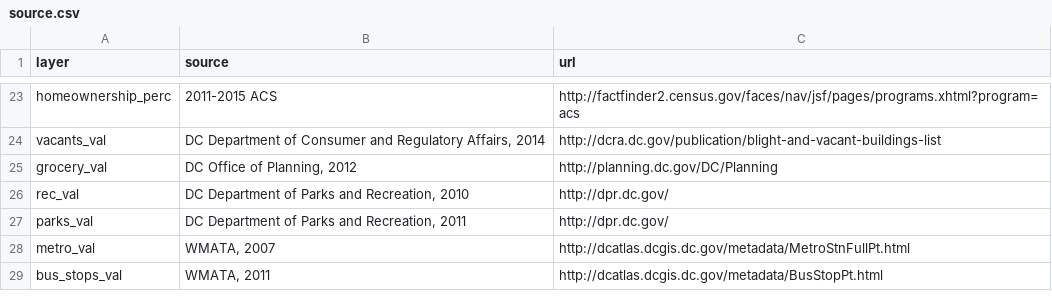
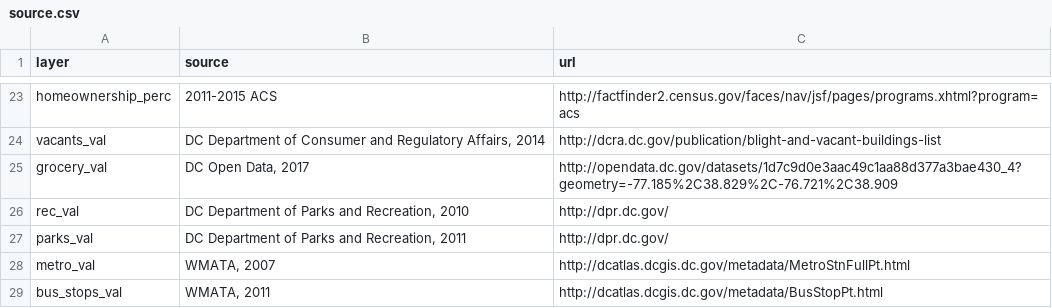
Before and after one commit to DCActionforChildren/dcaction, a CSV file: data/source.csv, drawn as a sheet; only a part is shown, gaps mark what is left out.

Commit message:
Update source.csv

```diff
--- a/data/source.csv
+++ b/data/source.csv
@@ -24,3 +24,3 @@ homeownership_perc,2011-2015 ACS,http://factfinder2.census.gov/faces/nav/jsf/pag
 vacants_val,"DC Department of Consumer and Regulatory Affairs, 2014",http://dcra.dc.gov/publication/blight-and-vacant-buildings-list
-grocery_val,"DC Office of Planning, 2012",http://planning.dc.gov/DC/Planning
+grocery_val,"DC Open Data, 2017",http://opendata.dc.gov/datasets/1d7c9d0e3aac49c1aa88d377a3bae430_4?geometry=-77.185%2C38.829%2C-76.721%2C38.909
 rec_val,"DC Department of Parks and Recreation, 2010",http://dpr.dc.gov/
```
